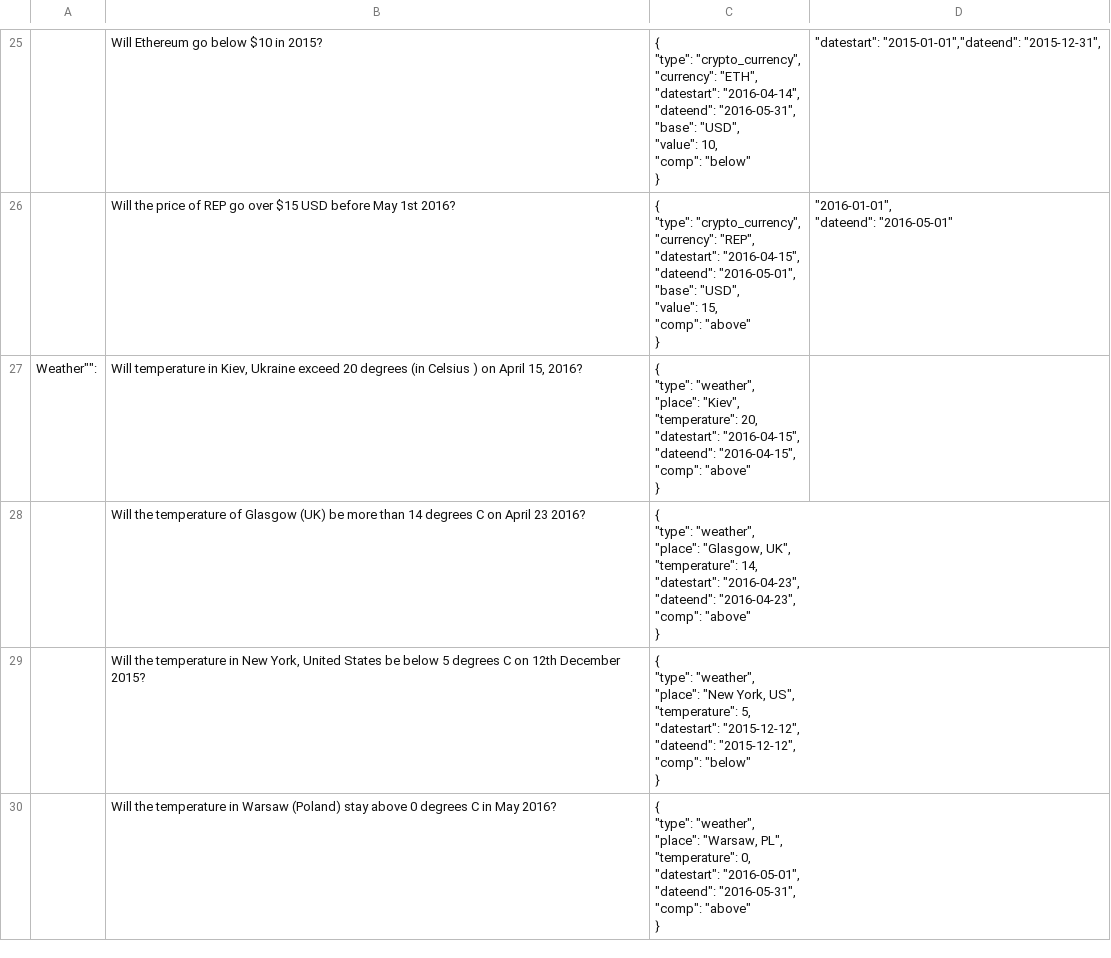
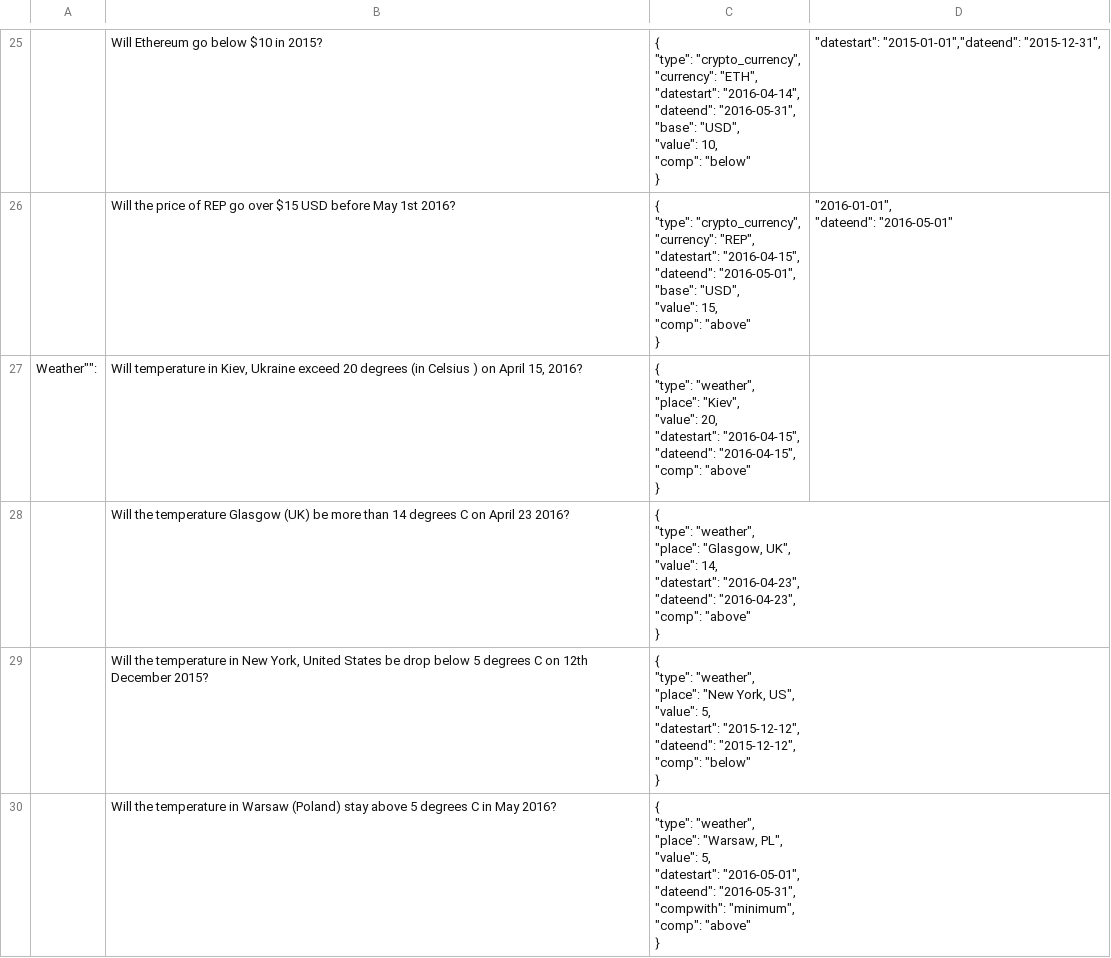
Before and after one commit to tinybike/argus, a CSV file: panoptes/test_jsons/panoptes_firstbatch30_stock-commodity-currency-ecurrency-weather.csv, drawn as a sheet; only a part is shown, gaps mark what is left out.

Commit message:
Weather lookup functional, general improvements, cleaning of output.

```diff
--- a/panoptes/test_jsons/panoptes_firstbatch30_stock-commodity-currency-ecurrency-weather.csv
+++ b/panoptes/test_jsons/panoptes_firstbatch30_stock-commodity-currency-ecurrency-weather.csv
@@ -238,33 +238,34 @@
         ""dateend"":        ""2016-05-01"" "
-"Weather"""":","Will temperature in Kiev, Ukraine exceed 20 degrees (in Celsius ) on April 15, 2016?","{
-        ""type"":                ""weather"",
-        ""place"":                ""Kiev"",
-        ""temperature"":        20,
-        ""datestart"":        ""2016-04-15"",
-        ""dateend"":        ""2016-04-15"",
-        ""comp"":                ""above""
-}",
-,Will the temperature of Glasgow (UK) be more than 14 degrees C on April 23 2016?,"{
-        ""type"":                ""weather"",
-        ""place"":                ""Glasgow, UK"",
-        ""temperature"":        14,
-        ""datestart"":        ""2016-04-23"",
-        ""dateend"":        ""2016-04-23"",
-        ""comp"":                ""above""
-}",
-,"Will the temperature in New York, United States be below 5 degrees C on 12th December 2015?","{
-        ""type"":                ""weather"",
-        ""place"":                ""New York, US"",
-        ""temperature"":        5,
-        ""datestart"":        ""2015-12-12"",
-        ""dateend"":        ""2015-12-12"",
-        ""comp"":                ""below""
-}",
-,Will the temperature in Warsaw (Poland) stay above 0 degrees C in May 2016?,"{
-        ""type"":                ""weather"",
-        ""place"":                ""Warsaw, PL"",
-        ""temperature"":        0,
-        ""datestart"":        ""2016-05-01"",
-        ""dateend"":        ""2016-05-31"",
-        ""comp"":                ""above""
-}",
+"Weather"""":","Will temperature in Kiev, Ukraine exceed 20 degrees (in Celsius ) on April 15, 2016?","{
+        ""type"":                ""weather"",
+        ""place"":                ""Kiev"",
+        ""value"":        20,
+        ""datestart"":        ""2016-04-15"",
+        ""dateend"":        ""2016-04-15"",
+        ""comp"":                ""above""
+}",
+,Will the temperature Glasgow (UK) be more than 14 degrees C on April 23 2016?,"{
+        ""type"":                ""weather"",
+        ""place"":                ""Glasgow, UK"",
+        ""value"":        14,
+        ""datestart"":        ""2016-04-23"",
+        ""dateend"":        ""2016-04-23"",
+        ""comp"":                ""above""
+}",
+,"Will the temperature in New York, United States be drop below 5 degrees C on 12th December 2015?","{
+        ""type"":                ""weather"",
+        ""place"":                ""New York, US"",
+        ""value"":        5,
+        ""datestart"":        ""2015-12-12"",
+        ""dateend"":        ""2015-12-12"",
+        ""comp"":                ""below""
+}",
+,Will the temperature in Warsaw (Poland) stay above 5 degrees C in May 2016?,"{
+        ""type"":                ""weather"",
+        ""place"":                ""Warsaw, PL"",
+        ""value"":        5,
+        ""datestart"":        ""2016-05-01"",
+        ""dateend"":        ""2016-05-31"",
+        ""compwith"":       ""minimum"",
+        ""comp"":                ""above""
+}",
```
Also changed, not shown: 4 other files.
